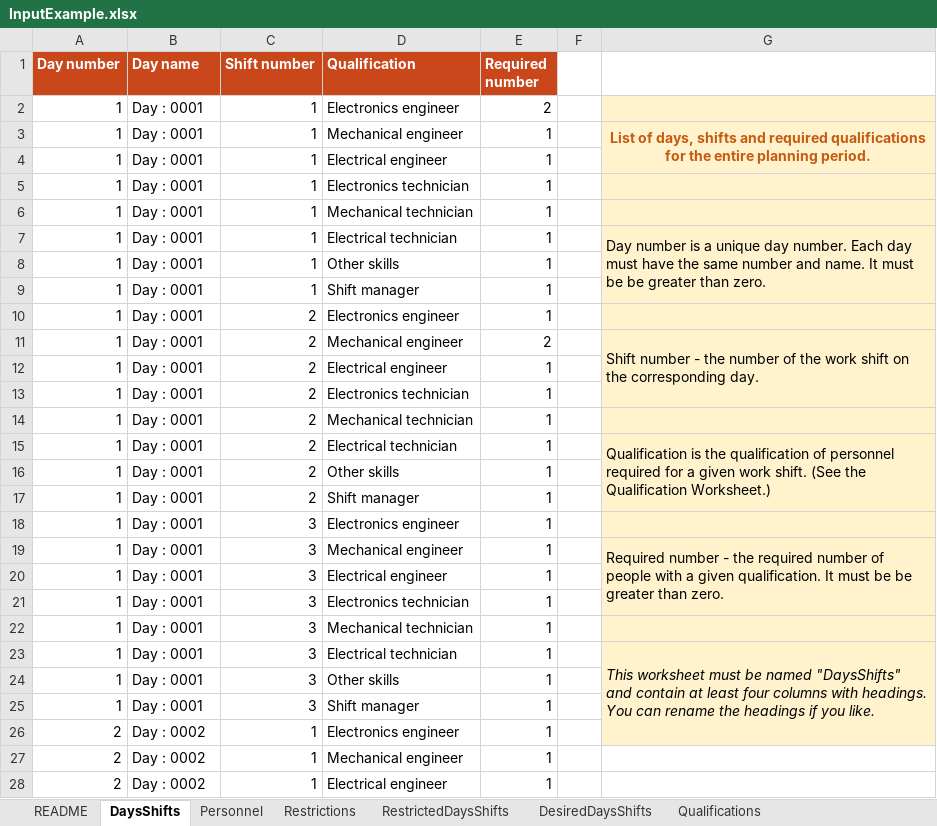
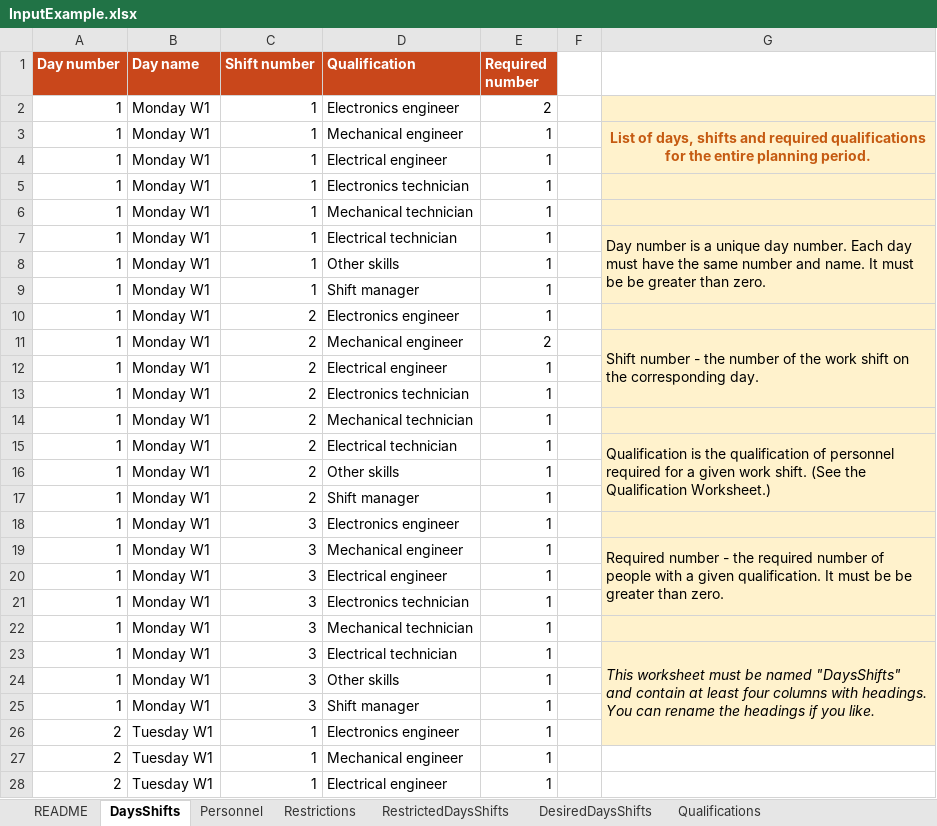
Before and after one commit to Shobb/Roster, an Excel workbook: InputExample.xlsx, sheet DaysShifts, drawn as a sheet; only a part is shown; values as stored, in another font and other column widths than the file's, no borders; the diff covers the shown part only; the diff names each change by its address in the sheet, - before the commit and + after, or states it on an @@ line.

```diff
--- a/InputExample.xlsx (sheet DaysShifts)
+++ b/InputExample.xlsx (sheet DaysShifts)
-B2:B25 (Day name): Day : 0001
+B2:B25 (Day name): Monday W1
-B26:B28 (Day name): Day : 0002
+B26:B28 (Day name): Tuesday W1
```
Also changed, not shown: 218 edited cells, cell formats and merged cells elsewhere in this sheet, sheet Result_Example(Assigned), sheet Result_Example(Personnel), sheet Personnel, formulas that keep their value.
